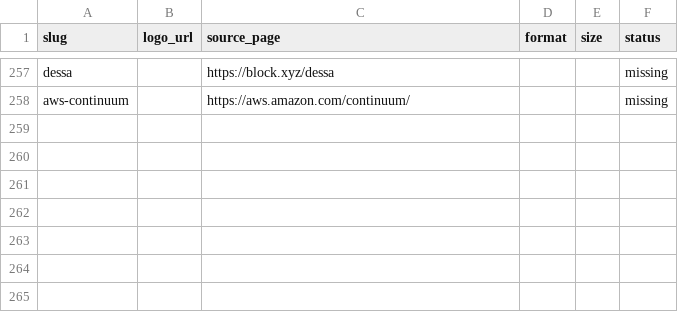
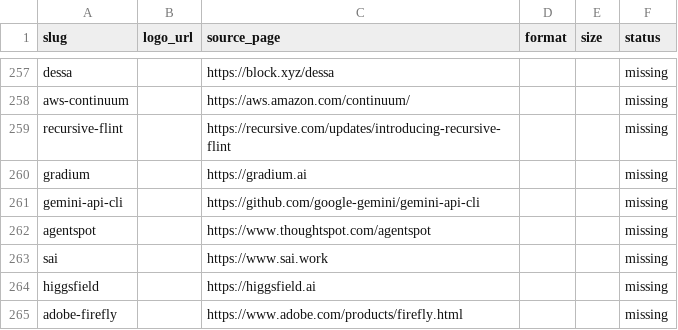
Before and after one commit to mputiyon1985/bestbotfor, a CSV file: src/data/logo-sources.csv, drawn as a sheet; only a part is shown, gaps mark what is left out; the diff names each change by its address in the sheet, - before the commit and + after, or states it on an @@ line.

```diff
--- a/src/data/logo-sources.csv
+++ b/src/data/logo-sources.csv
+row 259: recursive-flint |  | https://recursive.com/updates/introducing-recursive-flint |  |  | missing
+row 260: gradium |  | https://gradium.ai |  |  | missing
+row 261: gemini-api-cli |  | https://github.com/google-gemini/gemini-api-cli |  |  | missing
+row 262: agentspot |  | https://www.thoughtspot.com/agentspot |  |  | missing
+row 263: sai |  | https://www.sai.work |  |  | missing
+row 264: higgsfield |  | https://higgsfield.ai |  |  | missing
+row 265: adobe-firefly |  | https://www.adobe.com/products/firefly.html |  |  | missing
```
Also changed, not shown: src/data/scores-pros-cons.csv, src/data/scores-v2.3.csv, 15 other files.
